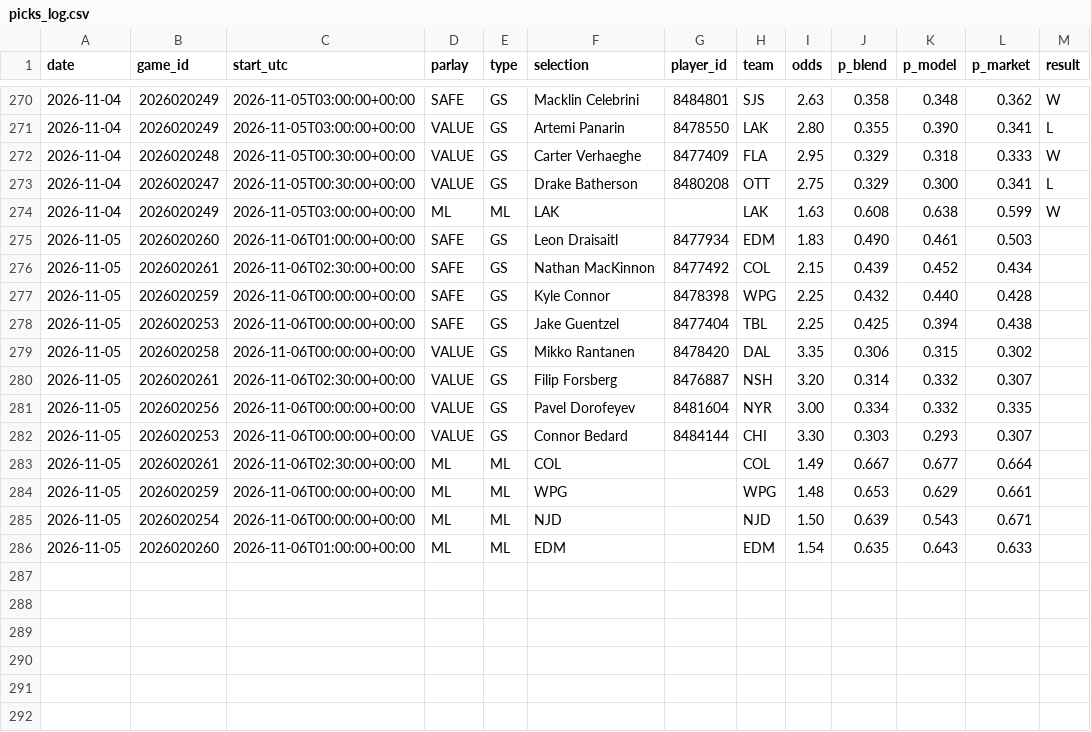
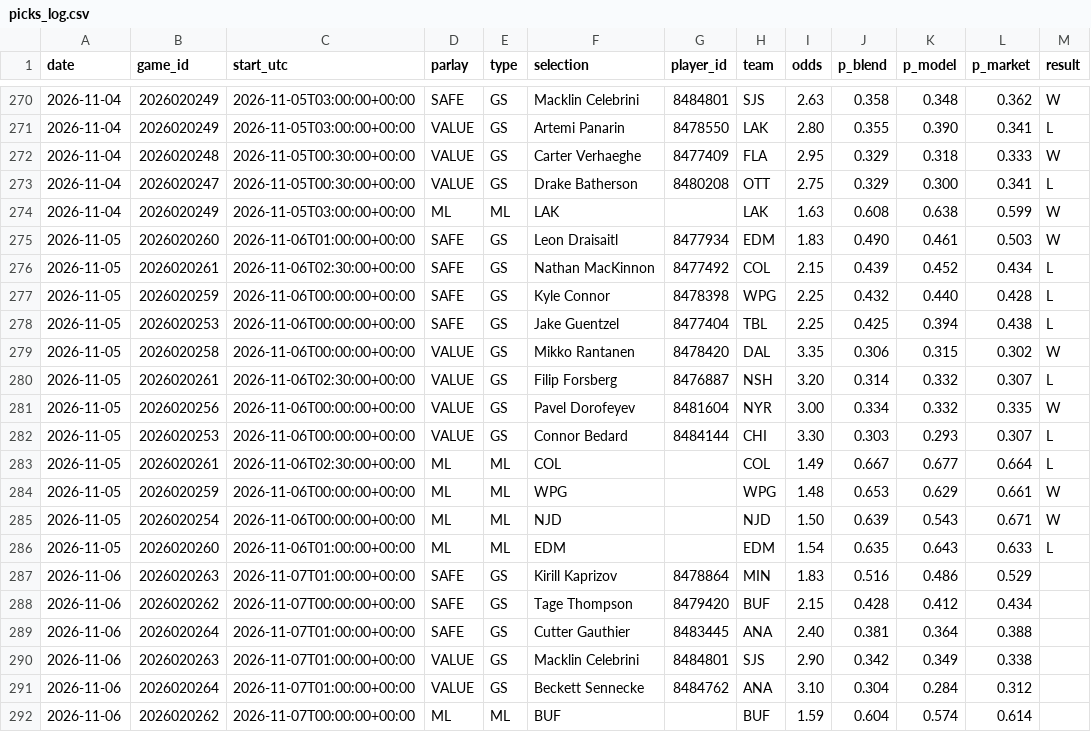
Before and after one commit to joshuajoshuajaja/jaja123, a CSV file: data/nhl/picks_log.csv, drawn as a sheet; only a part is shown, gaps mark what is left out.

```diff
--- a/data/nhl/picks_log.csv
+++ b/data/nhl/picks_log.csv
@@ -274,13 +274,19 @@ date,game_id,start_utc,parlay,type,selection,player_id,team,odds,p_blend,p_model
 2026-11-04,2026020249,2026-11-05T03:00:00+00:00,ML,ML,LAK,,LAK,1.63,0.608,0.638,0.599,W
-2026-11-05,2026020260,2026-11-06T01:00:00+00:00,SAFE,GS,Leon Draisaitl,8477934,EDM,1.83,0.490,0.461,0.503,
-2026-11-05,2026020261,2026-11-06T02:30:00+00:00,SAFE,GS,Nathan MacKinnon,8477492,COL,2.15,0.439,0.452,0.434,
-2026-11-05,2026020259,2026-11-06T00:00:00+00:00,SAFE,GS,Kyle Connor,8478398,WPG,2.25,0.432,0.440,0.428,
-2026-11-05,2026020253,2026-11-06T00:00:00+00:00,SAFE,GS,Jake Guentzel,8477404,TBL,2.25,0.425,0.394,0.438,
-2026-11-05,2026020258,2026-11-06T00:00:00+00:00,VALUE,GS,Mikko Rantanen,8478420,DAL,3.35,0.306,0.315,0.302,
-2026-11-05,2026020261,2026-11-06T02:30:00+00:00,VALUE,GS,Filip Forsberg,8476887,NSH,3.20,0.314,0.332,0.307,
-2026-11-05,2026020256,2026-11-06T00:00:00+00:00,VALUE,GS,Pavel Dorofeyev,8481604,NYR,3.00,0.334,0.332,0.335,
-2026-11-05,2026020253,2026-11-06T00:00:00+00:00,VALUE,GS,Connor Bedard,8484144,CHI,3.30,0.303,0.293,0.307,
-2026-11-05,2026020261,2026-11-06T02:30:00+00:00,ML,ML,COL,,COL,1.49,0.667,0.677,0.664,
-2026-11-05,2026020259,2026-11-06T00:00:00+00:00,ML,ML,WPG,,WPG,1.48,0.653,0.629,0.661,
-2026-11-05,2026020254,2026-11-06T00:00:00+00:00,ML,ML,NJD,,NJD,1.50,0.639,0.543,0.671,
-2026-11-05,2026020260,2026-11-06T01:00:00+00:00,ML,ML,EDM,,EDM,1.54,0.635,0.643,0.633,
+2026-11-05,2026020260,2026-11-06T01:00:00+00:00,SAFE,GS,Leon Draisaitl,8477934,EDM,1.83,0.490,0.461,0.503,W
+2026-11-05,2026020261,2026-11-06T02:30:00+00:00,SAFE,GS,Nathan MacKinnon,8477492,COL,2.15,0.439,0.452,0.434,L
+2026-11-05,2026020259,2026-11-06T00:00:00+00:00,SAFE,GS,Kyle Connor,8478398,WPG,2.25,0.432,0.440,0.428,L
+2026-11-05,2026020253,2026-11-06T00:00:00+00:00,SAFE,GS,Jake Guentzel,8477404,TBL,2.25,0.425,0.394,0.438,L
+2026-11-05,2026020258,2026-11-06T00:00:00+00:00,VALUE,GS,Mikko Rantanen,8478420,DAL,3.35,0.306,0.315,0.302,W
+2026-11-05,2026020261,2026-11-06T02:30:00+00:00,VALUE,GS,Filip Forsberg,8476887,NSH,3.20,0.314,0.332,0.307,L
+2026-11-05,2026020256,2026-11-06T00:00:00+00:00,VALUE,GS,Pavel Dorofeyev,8481604,NYR,3.00,0.334,0.332,0.335,W
+2026-11-05,2026020253,2026-11-06T00:00:00+00:00,VALUE,GS,Connor Bedard,8484144,CHI,3.30,0.303,0.293,0.307,L
+2026-11-05,2026020261,2026-11-06T02:30:00+00:00,ML,ML,COL,,COL,1.49,0.667,0.677,0.664,L
+2026-11-05,2026020259,2026-11-06T00:00:00+00:00,ML,ML,WPG,,WPG,1.48,0.653,0.629,0.661,W
+2026-11-05,2026020254,2026-11-06T00:00:00+00:00,ML,ML,NJD,,NJD,1.50,0.639,0.543,0.671,W
+2026-11-05,2026020260,2026-11-06T01:00:00+00:00,ML,ML,EDM,,EDM,1.54,0.635,0.643,0.633,L
+2026-11-06,2026020263,2026-11-07T01:00:00+00:00,SAFE,GS,Kirill Kaprizov,8478864,MIN,1.83,0.516,0.486,0.529,
+2026-11-06,2026020262,2026-11-07T00:00:00+00:00,SAFE,GS,Tage Thompson,8479420,BUF,2.15,0.428,0.412,0.434,
+2026-11-06,2026020264,2026-11-07T01:00:00+00:00,SAFE,GS,Cutter Gauthier,8483445,ANA,2.40,0.381,0.364,0.388,
+2026-11-06,2026020263,2026-11-07T01:00:00+00:00,VALUE,GS,Macklin Celebrini,8484801,SJS,2.90,0.342,0.349,0.338,
+2026-11-06,2026020264,2026-11-07T01:00:00+00:00,VALUE,GS,Beckett Sennecke,8484762,ANA,3.10,0.304,0.284,0.312,
+2026-11-06,2026020262,2026-11-07T00:00:00+00:00,ML,ML,BUF,,BUF,1.59,0.604,0.574,0.614,
```
Also changed, not shown: 2 other files.
